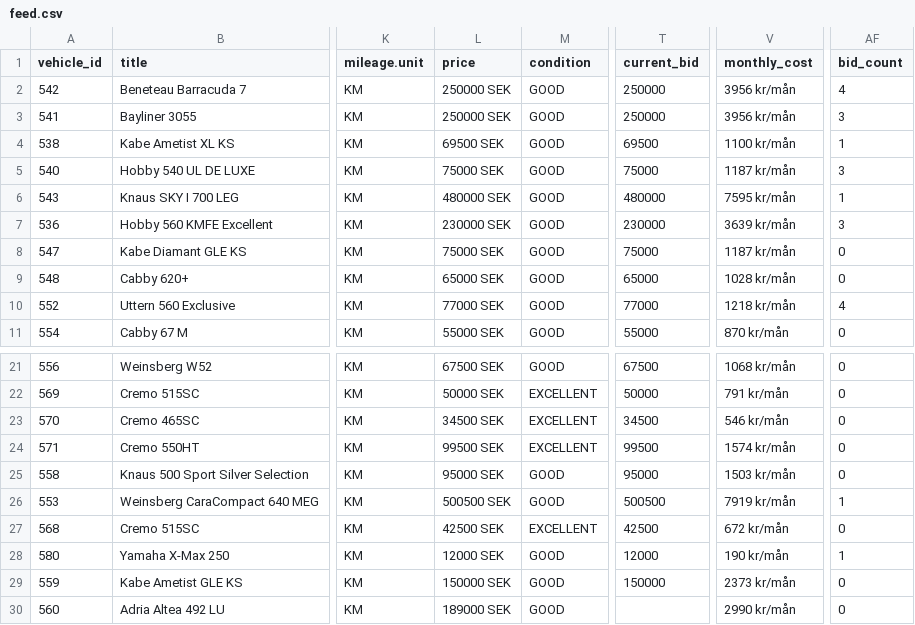
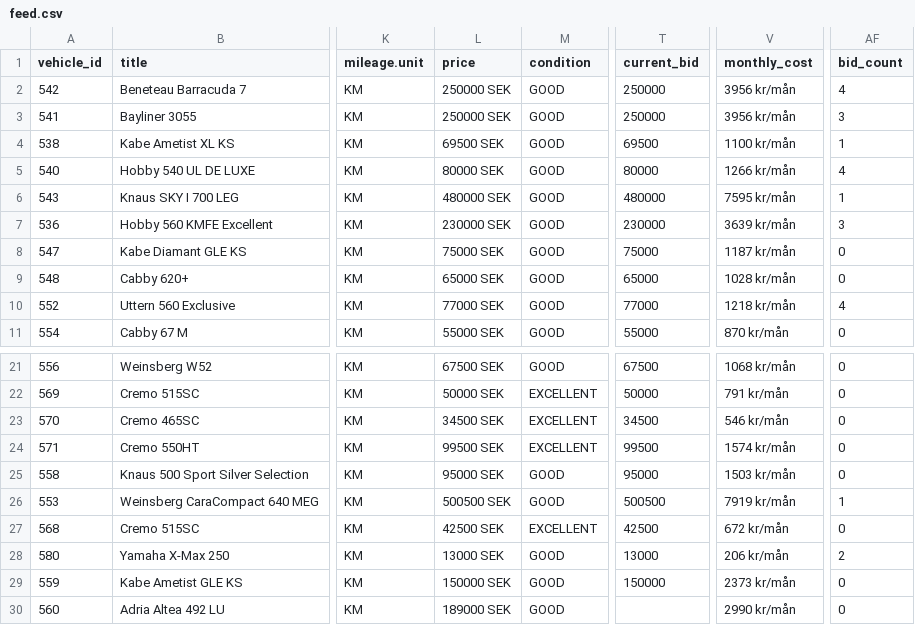
Before and after one commit to Viva-Media/frivio-feed, a CSV file: feed.csv, drawn as a sheet; only a part is shown, gaps mark what is left out; the diff names each change by its address in the sheet, - before the commit and + after, or states it on an @@ line.

Commit message:
Update feed 1a3bcea8802c116cd21b61650a594483b4900f2f

```diff
--- a/feed.csv
+++ b/feed.csv
-L5 (price): 75000 SEK
+L5 (price): 80000 SEK
-T5 (current_bid): 75000
+T5 (current_bid): 80000
-V5 (monthly_cost): 1187 kr/mån
+V5 (monthly_cost): 1266 kr/mån
-AF5 (bid_count): 3
+AF5 (bid_count): 4
-L28 (price): 12000 SEK
+L28 (price): 13000 SEK
-T28 (current_bid): 12000
+T28 (current_bid): 13000
-V28 (monthly_cost): 190 kr/mån
+V28 (monthly_cost): 206 kr/mån
-AF28 (bid_count): 1
+AF28 (bid_count): 2
```
Also changed, not shown: 1 other file.
